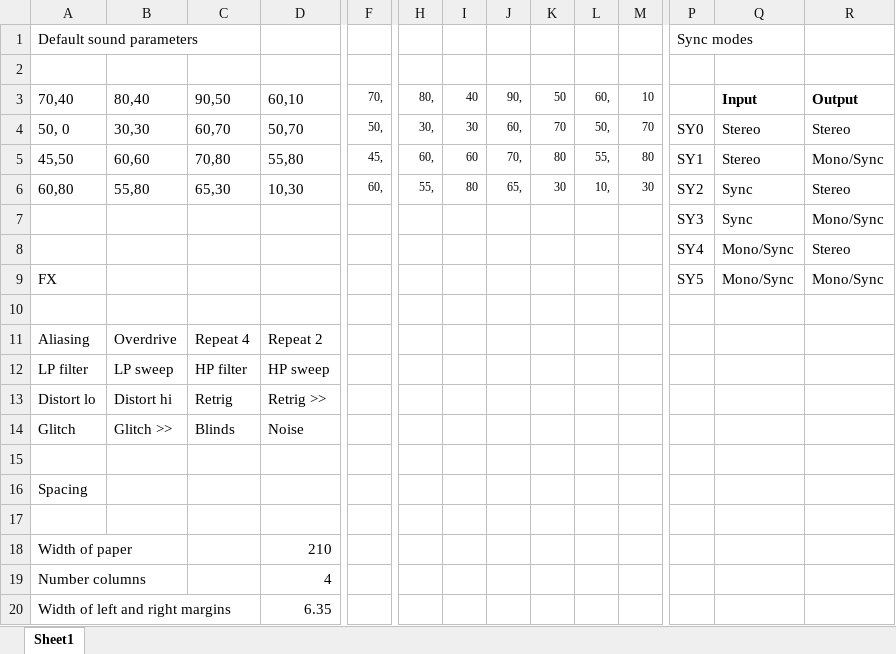
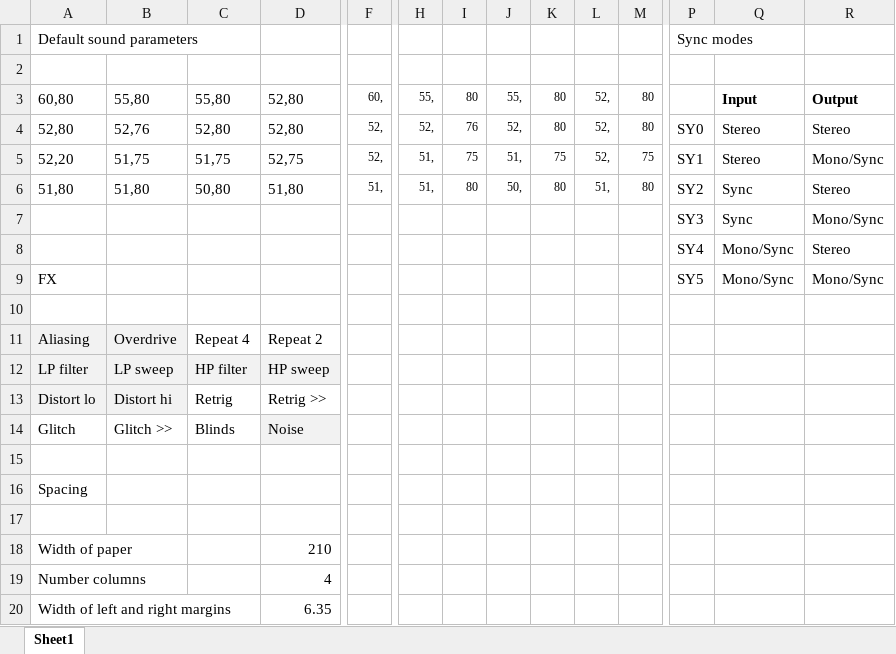
Before and after one commit to niksilver/pocket-operator, an Excel workbook: Tabular data.xlsx, sheet Sheet1, drawn as a sheet; only a part is shown, gaps mark what is left out; values as stored, in another font and other column widths than the file's, no borders; removed rows and columns are numbered as before the commit, all else as after; rows hold the shown columns only; the diff names each change by its address in the sheet, - before the commit and + after, or states it on an @@ line.

```diff
--- a/Tabular data.xlsx (sheet Sheet1)
+++ b/Tabular data.xlsx (sheet Sheet1)
-row 3: 70,40 | 80,40 | 90,50 | 60,10 | 70, | 80, | 40 | 90, | 50 | 60, | 10 |  | Input | Output
-row 4: 50, 0 | 30,30 | 60,70 | 50,70 | 50, | 30, | 30 | 60, | 70 | 50, | 70 | SY0 | Stereo | Stereo
-row 5: 45,50 | 60,60 | 70,80 | 55,80 | 45, | 60, | 60 | 70, | 80 | 55, | 80 | SY1 | Stereo | Mono/Sync
-C3: 65,30
+C3: 55,80
-D3: 10,30
+D3: 52,80
-J3: 65,
+J3: 55,
-K3: 30
+K3: 80
-L3: 10,
+L3: 52,
-M3: 30
+M3: 80
-P3: SY2
+P3: (empty)
-Q3: Sync
+Q3: Input
-Q3:R3 bold: off
+Q3:R3 bold: on
-R3: Stereo
+R3: Output
+row 4: 52,80 | 52,76 | 52,80 | 52,80 | 52, | 52, | 76 | 52, | 80 | 52, | 80 | SY0 | Stereo | Stereo
+row 5: 52,20 | 51,75 | 51,75 | 52,75 | 52, | 51, | 75 | 51, | 75 | 52, | 75 | SY1 | Stereo | Mono/Sync
+row 6: 51,80 | 51,80 | 50,80 | 51,80 | 51, | 51, | 80 | 50, | 80 | 51, | 80 | SY2 | Sync | Stereo
-A11:B11 fill: none
+A11:B11 fill: #F2F2F2
-A12:D12 fill: none
+A12:D12 fill: #F2F2F2
-A13:B13 fill: none
+A13:B13 fill: #F2F2F2
-D14 fill: none
+D14 fill: #F2F2F2
```
Also changed, not shown: formulas that keep their value, 1 other file.
